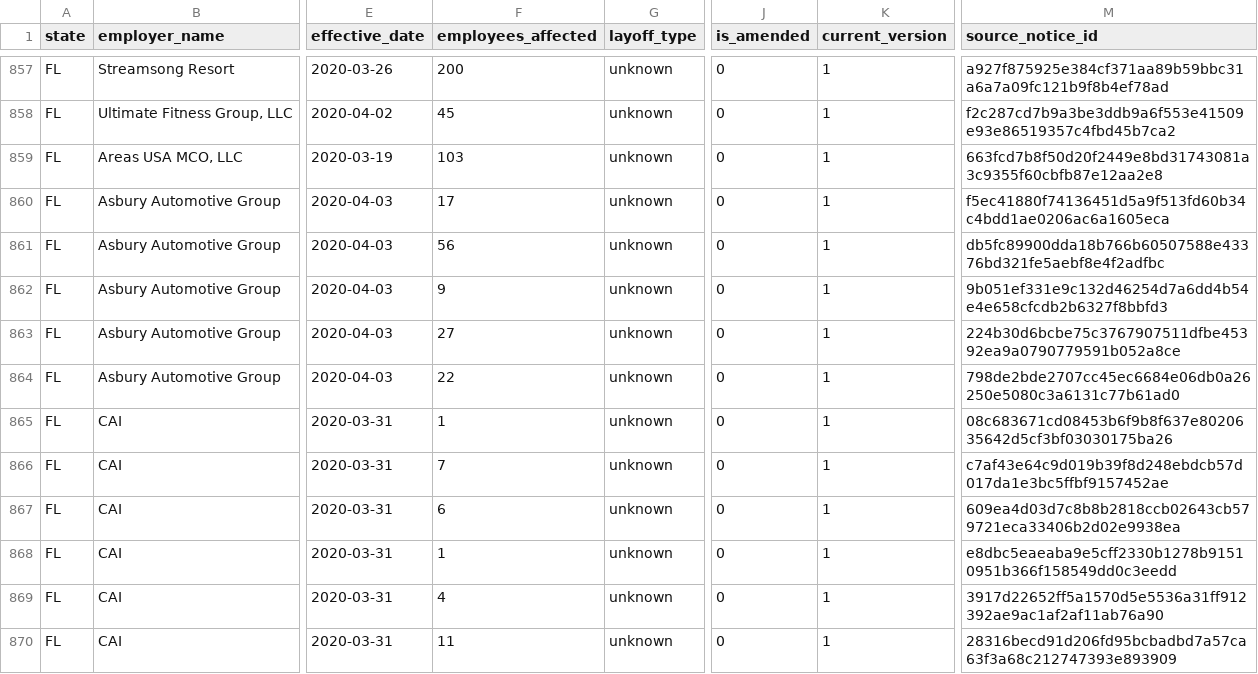
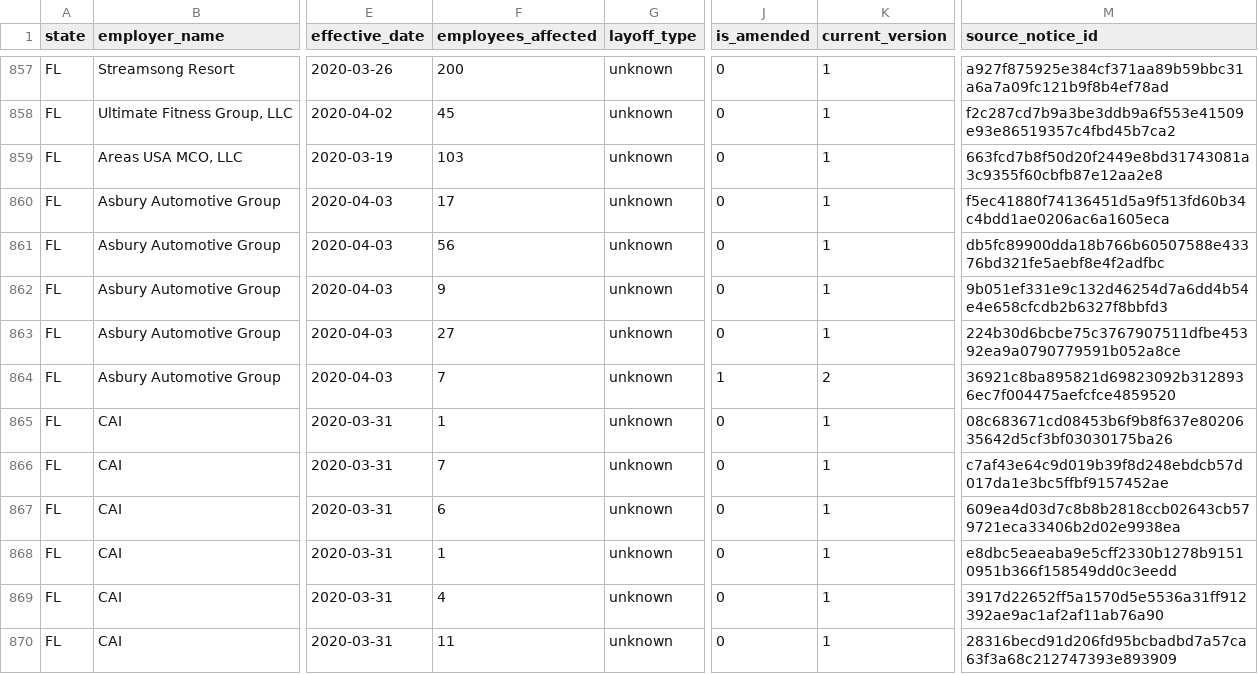
Before and after one commit to bchaps1999/warn-notice-register, a CSV file: data/exports/states/fl.csv, drawn as a sheet; only a part is shown, gaps mark what is left out; the diff covers the shown part only; the diff names each change by its address in the sheet, - before the commit and + after, or states it on an @@ line.

Commit message:
Phase 4: historical backfill from warn-github-flow branches (+3.7k notices)

```diff
--- a/data/exports/states/fl.csv
+++ b/data/exports/states/fl.csv
-F864 (employees_affected): 22
+F864 (employees_affected): 7
-J864 (is_amended): 0
+J864 (is_amended): 1
-K864 (current_version): 1
+K864 (current_version): 2
-M864 (source_notice_id): 798de2bde2707cc45ec6684e06db0a26250e5080c3a6131c77b61ad0
+M864 (source_notice_id): 36921c8ba895821d69823092b3128936ec7f004475aefcfce4859520
```
Also changed, not shown: 1 added row and 8 edited cells elsewhere in this file, data/exports/states/ms.csv, 11 other files.
